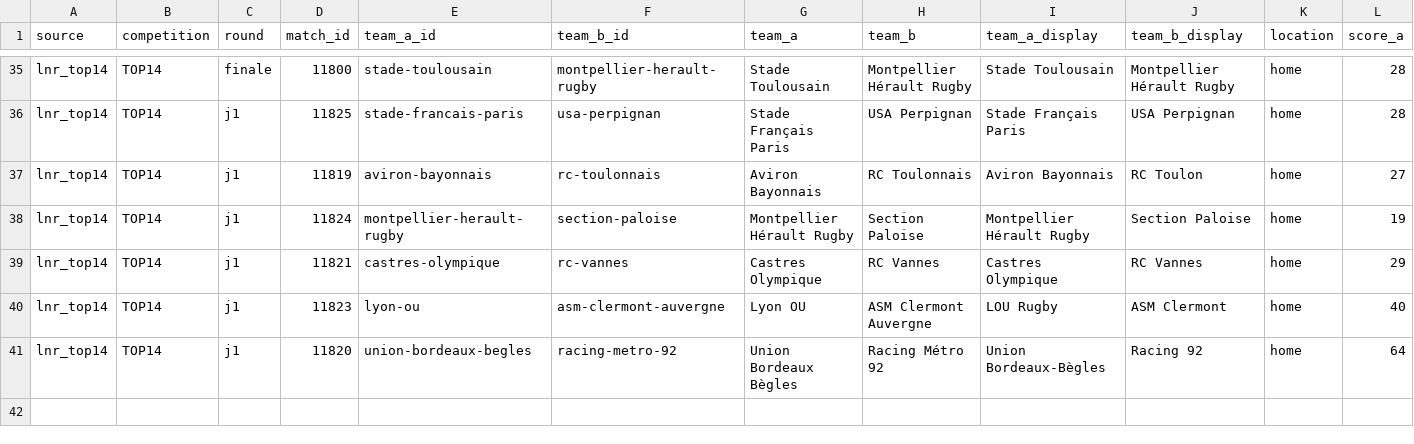
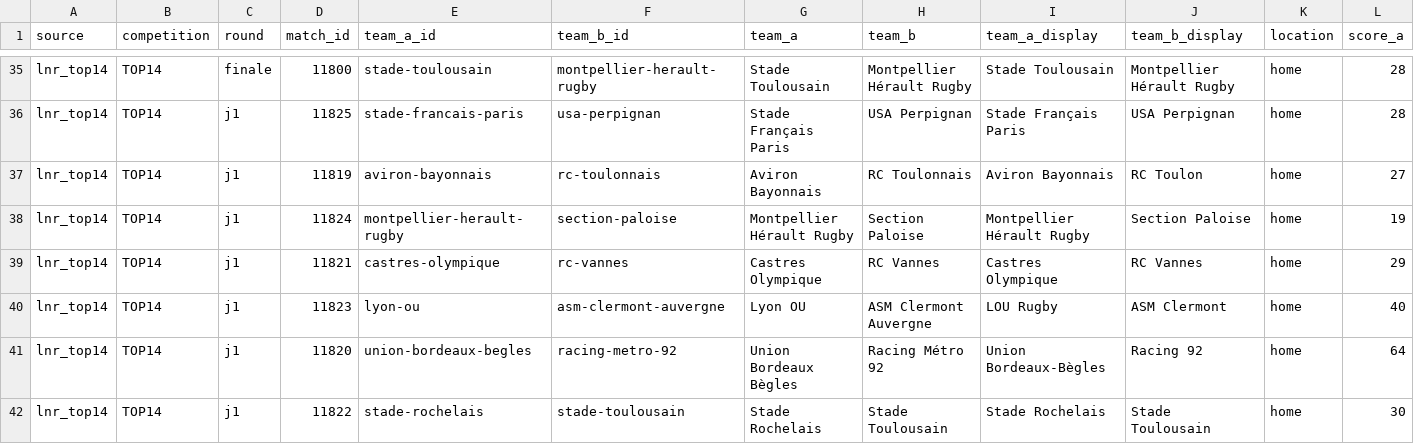
Before and after one commit to aymft/EuropeanRugbyRanking, a CSV file: data/processed/matches_history.csv, drawn as a sheet; only a part is shown, gaps mark what is left out; rows hold the shown columns only; the diff names each change by its address in the sheet, - before the commit and + after, or states it on an @@ line.

```diff
--- a/data/processed/matches_history.csv
+++ b/data/processed/matches_history.csv
+row 42: lnr_top14 | TOP14 | j1 | 11822 | stade-rochelais | stade-toulousain | Stade Rochelais | Stade Toulousain | Stade Rochelais | Stade Toulousain | home | 30
```
Also changed, not shown: data/processed/rankings.csv, docs/data/rankings.csv, 1 other file.
